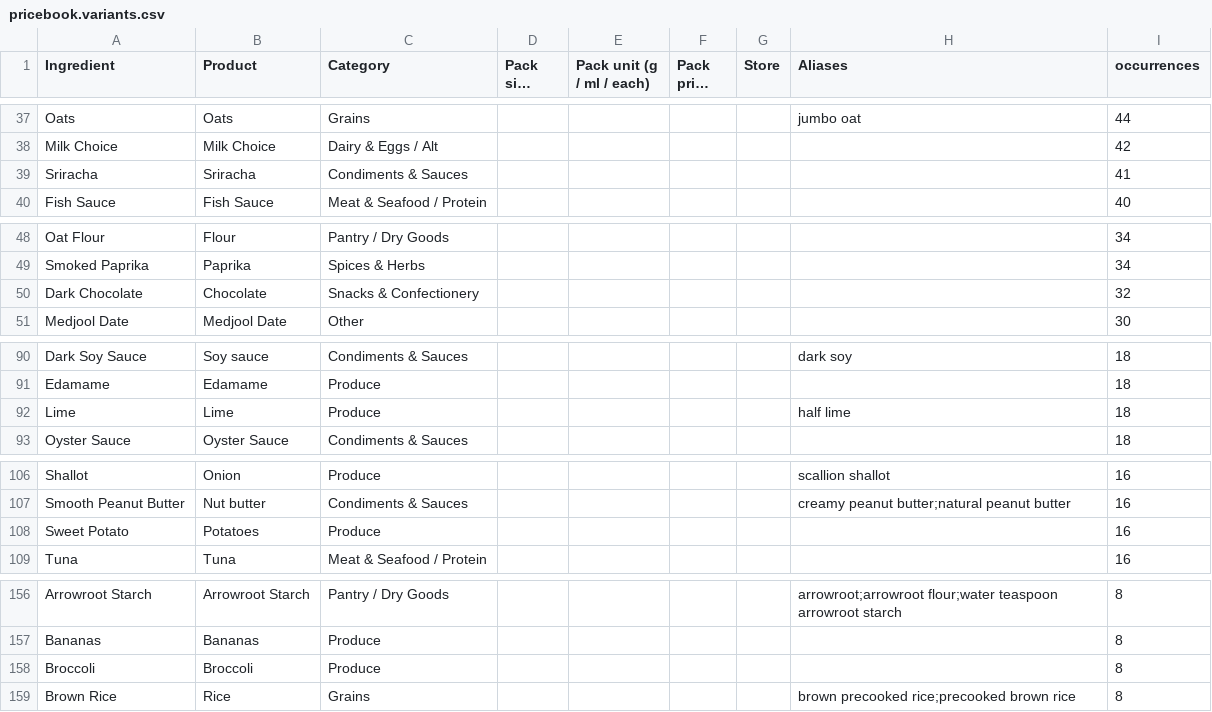
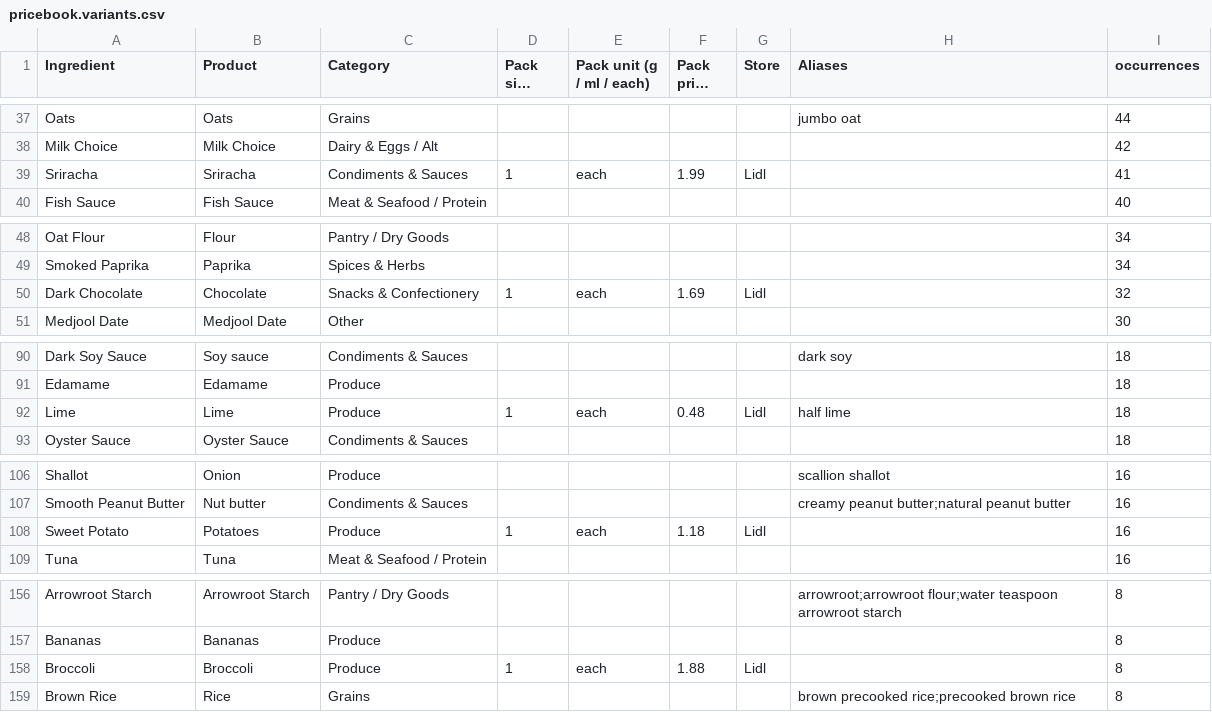
Before and after one commit to saffronlm-cmyk/daily-shuffle, a CSV file: pricebook.variants.csv, drawn as a sheet; only a part is shown, gaps mark what is left out; long unchanged cells end in …; the diff covers the shown part only.

```diff
--- a/pricebook.variants.csv
+++ b/pricebook.variants.csv
@@ -38,3 +38,3 @@ Oats,Oats,Grains,,,,,jumbo oat,44
 Milk Choice,Milk Choice,Dairy & Eggs / Alt,,,,,,42
-Sriracha,Sriracha,Condiments & Sauces,,,,,,41
+Sriracha,Sriracha,Condiments & Sauces,1,each,1.99,Lidl,,41
 Fish Sauce,Fish Sauce,Meat & Seafood / Protein,,,,,,40
@@ -49,3 +49,3 @@ Oat Flour,Flour,Pantry / Dry Goods,,,,,,34
 Smoked Paprika,Paprika,Spices & Herbs,,,,,,34
-Dark Chocolate,Chocolate,Snacks & Confectionery,,,,,,32
+Dark Chocolate,Chocolate,Snacks & Confectionery,1,each,1.69,Lidl,,32
 Medjool Date,Medjool Date,Other,,,,,,30
@@ -91,3 +91,3 @@ Dark Soy Sauce,Soy sauce,Condiments & Sauces,,,,,dark soy,18
 Edamame,Edamame,Produce,,,,,,18
-Lime,Lime,Produce,,,,,half lime,18
+Lime,Lime,Produce,1,each,0.48,Lidl,half lime,18
 Oyster Sauce,Oyster Sauce,Condiments & Sauces,,,,,,18
@@ -107,3 +107,3 @@ Shallot,Onion,Produce,,,,,scallion shallot,16
 Smooth Peanut Butter,Nut butter,Condiments & Sauces,,,,,creamy peanut butter;natural peanut butter,16
-Sweet Potato,Potatoes,Produce,,,,,,16
+Sweet Potato,Potatoes,Produce,1,each,1.18,Lidl,,16
 Tuna,Tuna,Meat & Seafood / Protein,,,,,,16
@@ -157,3 +157,3 @@ Arrowroot Starch,Arrowroot Starch,Pantry / Dry Goods,,,,,arrowroot;arrowroot flo
 Bananas,Bananas,Produce,,,,,,8
-Broccoli,Broccoli,Produce,,,,,,8
+Broccoli,Broccoli,Produce,1,each,1.88,Lidl,,8
 Brown Rice,Rice,Grains,,,,,brown precooked rice;precooked brown rice,8
```
Also changed, not shown: 60 edited cells elsewhere in this file.
